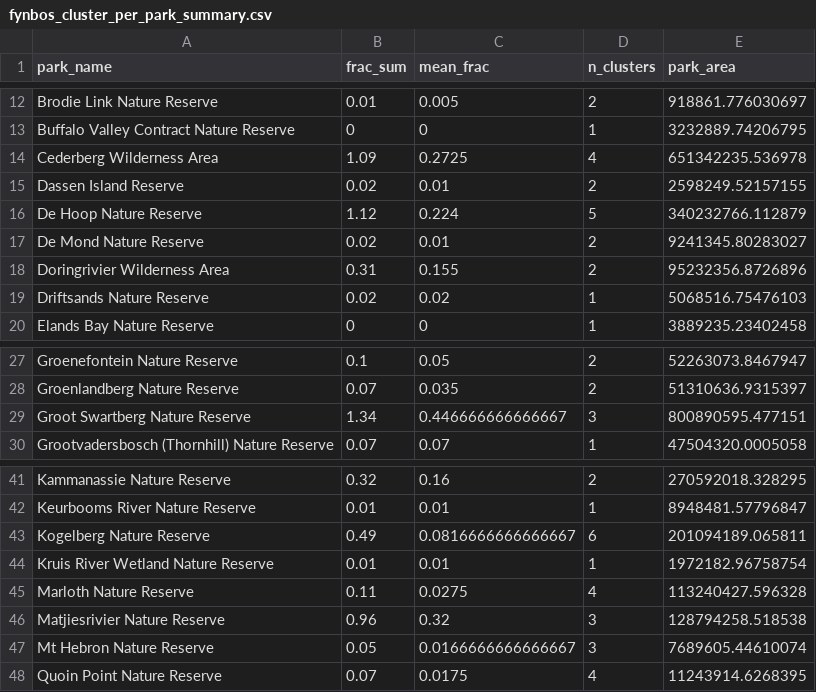
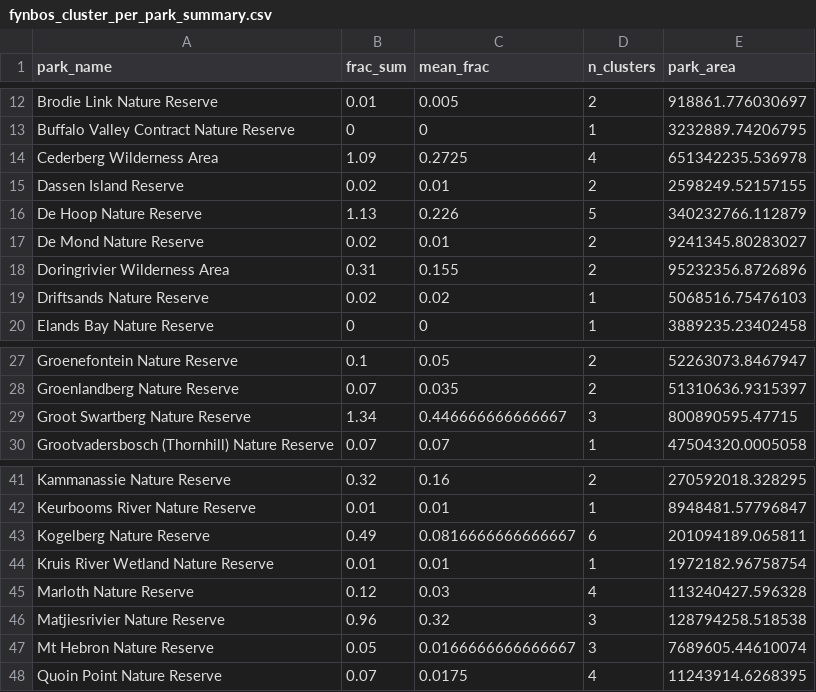
Before and after one commit to jslingsby/bioscape_campaign_planning, a CSV file: data/output/fynbos_cluster_per_park_summary.csv, drawn as a sheet; only a part is shown, gaps mark what is left out.

```diff
--- a/data/output/fynbos_cluster_per_park_summary.csv
+++ b/data/output/fynbos_cluster_per_park_summary.csv
@@ -15,3 +15,3 @@
 "Dassen Island Reserve",0.02,0.01,2,2598249.52157155
-"De Hoop Nature Reserve",1.12,0.224,5,340232766.112879
+"De Hoop Nature Reserve",1.13,0.226,5,340232766.112879
 "De Mond Nature Reserve",0.02,0.01,2,9241345.80283027
@@ -28,3 +28,3 @@
 "Groenlandberg Nature Reserve",0.07,0.035,2,51310636.9315397
-"Groot Swartberg Nature Reserve",1.34,0.446666666666667,3,800890595.477151
+"Groot Swartberg Nature Reserve",1.34,0.446666666666667,3,800890595.47715
 "Grootvadersbosch (Thornhill) Nature Reserve",0.07,0.07,1,47504320.0005058
@@ -44,3 +44,3 @@
 "Kruis River Wetland Nature Reserve",0.01,0.01,1,1972182.96758754
-"Marloth Nature Reserve",0.11,0.0275,4,113240427.596328
+"Marloth Nature Reserve",0.12,0.03,4,113240427.596328
 "Matjiesrivier Nature Reserve",0.96,0.32,3,128794258.518538
```
Also changed, not shown: data/output/park_per_fynbos_cluster_summary.csv, 21 other files.
